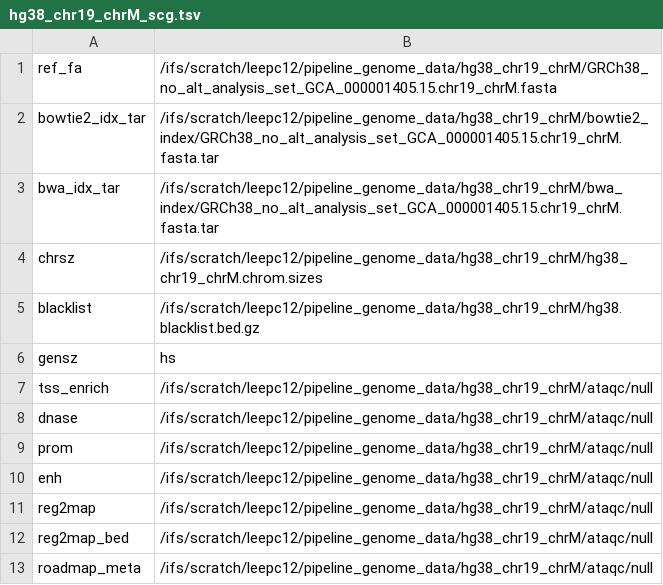
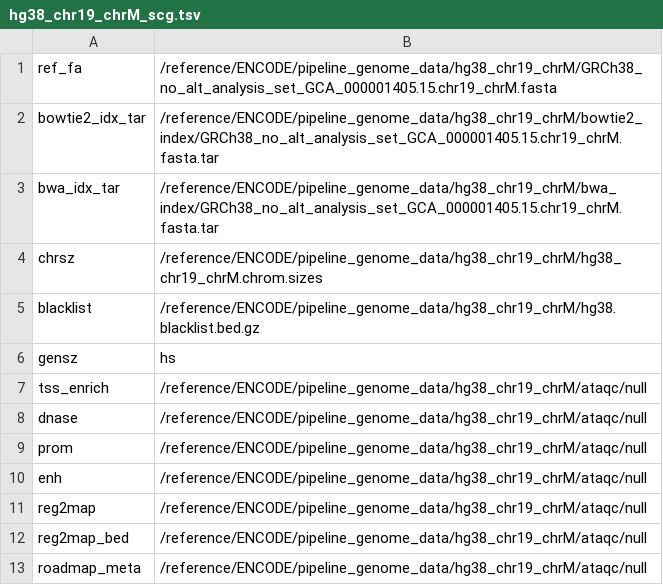
Before and after one commit to ENCODE-DCC/chip-seq-pipeline2, a TSV file: genome/scg/hg38_chr19_chrM_scg.tsv, drawn as a sheet.

```diff
--- a/genome/scg/hg38_chr19_chrM_scg.tsv
+++ b/genome/scg/hg38_chr19_chrM_scg.tsv
@@ -1,13 +1,13 @@
-ref_fa	/ifs/scratch/leepc12/pipeline_genome_data/hg38_chr19_chrM/GRCh38_no_alt_analysis_set_GCA_000001405.15.chr19_chrM.fasta
-bowtie2_idx_tar	/ifs/scratch/leepc12/pipeline_genome_data/hg38_chr19_chrM/bowtie2_index/GRCh38_no_alt_analysis_set_GCA_000001405.15.chr19_chrM.fasta.tar
-bwa_idx_tar	/ifs/scratch/leepc12/pipeline_genome_data/hg38_chr19_chrM/bwa_index/GRCh38_no_alt_analysis_set_GCA_000001405.15.chr19_chrM.fasta.tar
-chrsz	/ifs/scratch/leepc12/pipeline_genome_data/hg38_chr19_chrM/hg38_chr19_chrM.chrom.sizes
-blacklist	/ifs/scratch/leepc12/pipeline_genome_data/hg38_chr19_chrM/hg38.blacklist.bed.gz
+ref_fa	/reference/ENCODE/pipeline_genome_data/hg38_chr19_chrM/GRCh38_no_alt_analysis_set_GCA_000001405.15.chr19_chrM.fasta
+bowtie2_idx_tar	/reference/ENCODE/pipeline_genome_data/hg38_chr19_chrM/bowtie2_index/GRCh38_no_alt_analysis_set_GCA_000001405.15.chr19_chrM.fasta.tar
+bwa_idx_tar	/reference/ENCODE/pipeline_genome_data/hg38_chr19_chrM/bwa_index/GRCh38_no_alt_analysis_set_GCA_000001405.15.chr19_chrM.fasta.tar
+chrsz	/reference/ENCODE/pipeline_genome_data/hg38_chr19_chrM/hg38_chr19_chrM.chrom.sizes
+blacklist	/reference/ENCODE/pipeline_genome_data/hg38_chr19_chrM/hg38.blacklist.bed.gz
 gensz	hs
-tss_enrich	/ifs/scratch/leepc12/pipeline_genome_data/hg38_chr19_chrM/ataqc/null
-dnase	/ifs/scratch/leepc12/pipeline_genome_data/hg38_chr19_chrM/ataqc/null
-prom	/ifs/scratch/leepc12/pipeline_genome_data/hg38_chr19_chrM/ataqc/null
-enh	/ifs/scratch/leepc12/pipeline_genome_data/hg38_chr19_chrM/ataqc/null
-reg2map	/ifs/scratch/leepc12/pipeline_genome_data/hg38_chr19_chrM/ataqc/null
-reg2map_bed	/ifs/scratch/leepc12/pipeline_genome_data/hg38_chr19_chrM/ataqc/null
-roadmap_meta	/ifs/scratch/leepc12/pipeline_genome_data/hg38_chr19_chrM/ataqc/null
+tss_enrich	/reference/ENCODE/pipeline_genome_data/hg38_chr19_chrM/ataqc/null
+dnase	/reference/ENCODE/pipeline_genome_data/hg38_chr19_chrM/ataqc/null
+prom	/reference/ENCODE/pipeline_genome_data/hg38_chr19_chrM/ataqc/null
+enh	/reference/ENCODE/pipeline_genome_data/hg38_chr19_chrM/ataqc/null
+reg2map	/reference/ENCODE/pipeline_genome_data/hg38_chr19_chrM/ataqc/null
+reg2map_bed	/reference/ENCODE/pipeline_genome_data/hg38_chr19_chrM/ataqc/null
+roadmap_meta	/reference/ENCODE/pipeline_genome_data/hg38_chr19_chrM/ataqc/null
```
Also changed, not shown: genome/scg/hg19_scg.tsv, genome/scg/hg38_scg.tsv, 3 other files.
